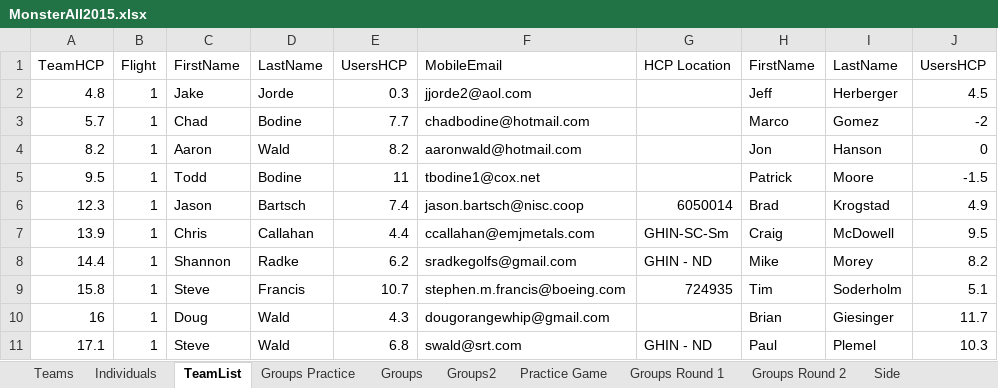
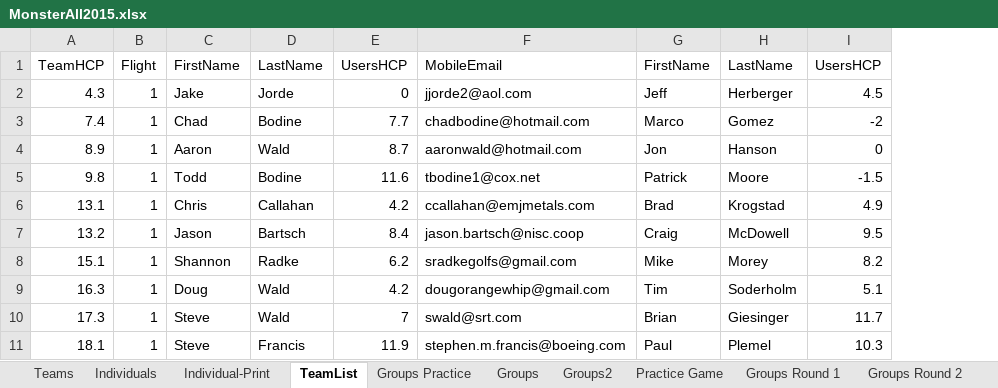
Before and after one commit to monster-golf/monster-golf, an Excel workbook: monster-golf-docs/monster2015/MonsterAll2015.xlsx, sheet TeamList, drawn as a sheet; only a part is shown; values as stored, in another font and other column widths than the file's, no borders; removed rows and columns are numbered as before the commit, all else as after; the diff covers the shown part only; the diff names each change by its address in the sheet, - before the commit and + after, or states it on an @@ line.

```diff
--- a/monster-golf-docs/monster2015/MonsterAll2015.xlsx (sheet TeamList)
+++ b/monster-golf-docs/monster2015/MonsterAll2015.xlsx (sheet TeamList)
+sheet tab: Individual-Print
-column G, rows 1-11: HCP Location |  |  |  |  | 6050014 | GHIN-SC-Sm | GHIN - ND | 724935 |  | GHIN - ND
-A2: 4.8
+A2: 4.3
-E2: 0.3
+E2: 0
-A3: 5.7
+A3: 7.4
-A4: 8.2
+A4: 8.9
-E4: 8.2
+E4: 8.7
-A5: 9.5
+A5: 9.8
-E5: 11
+E5: 11.6
-A6: 12.3
+A6: 13.1
-C6: Jason
+C6: Chris
-D6: Bartsch
+D6: Callahan
-E6: 7.4
+E6: 4.2
-F6: jason.bartsch@nisc.coop
+F6: ccallahan@emjmetals.com
-A7: 13.9
+A7: 13.2
-C7: Chris
+C7: Jason
-D7: Callahan
+D7: Bartsch
-E7: 4.4
+E7: 8.4
-F7: ccallahan@emjmetals.com
+F7: jason.bartsch@nisc.coop
-A8: 14.4
+A8: 15.1
-A9: 15.8
+A9: 16.3
-C9: Steve
+C9: Doug
-D9: Francis
+D9: Wald
-E9: 10.7
+E9: 4.2
-F9: stephen.m.francis@boeing.com
+F9: dougorangewhip@gmail.com
-A10: 16
+A10: 17.3
-C10: Doug
+C10: Steve
-E10: 4.3
+E10: 7
-F10: dougorangewhip@gmail.com
+F10: swald@srt.com
-A11: 17.1
+A11: 18.1
-D11: Wald
+D11: Francis
-E11: 6.8
+E11: 11.9
-F11: swald@srt.com
+F11: stephen.m.francis@boeing.com
```
Also changed, not shown: 2 added rows, 2 removed rows and 58 edited cells elsewhere in this sheet, sheet Practice Game, sheet Groups Practice, sheet Groups, sheet Groups2, sheet Individuals, 6 other files.
